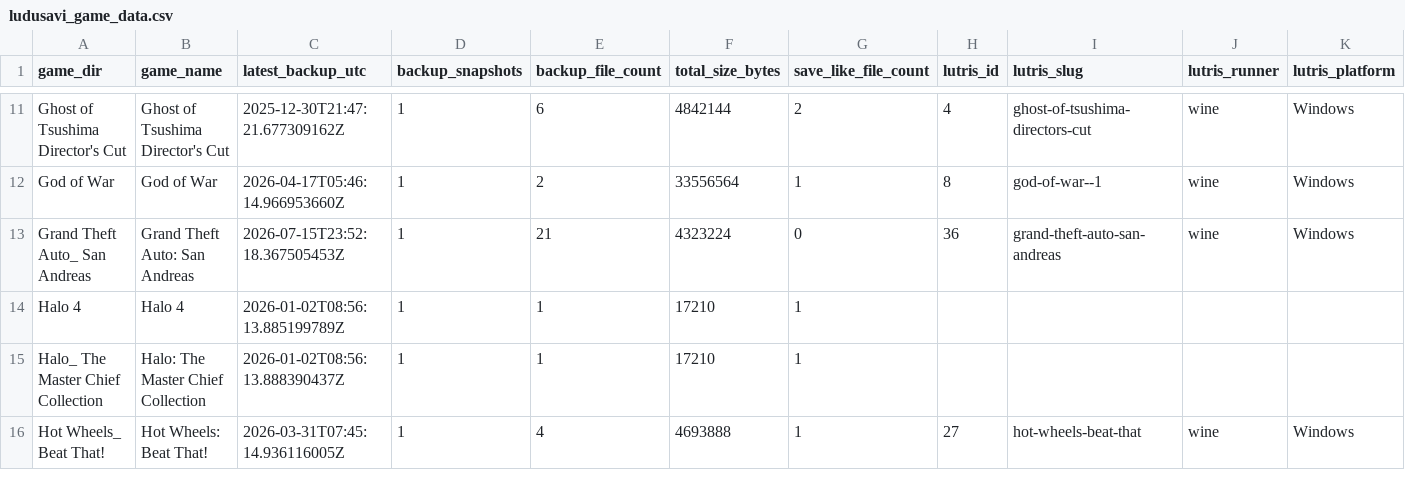
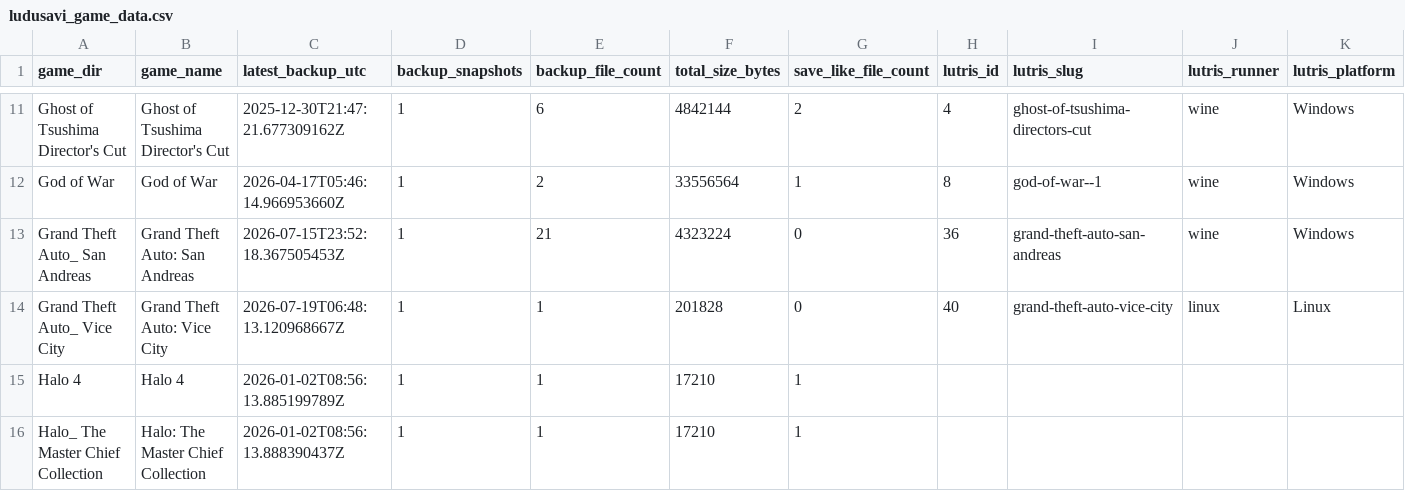
Before and after one commit to X3eRo0/ludusavi-stats-public, a CSV file: ludusavi_game_data.csv, drawn as a sheet; only a part is shown, gaps mark what is left out; the shorter side is filled out with more unchanged rows; rows hold the shown columns only; the diff names each change by its address in the sheet, - before the commit and + after, or states it on an @@ line.

```diff
--- a/ludusavi_game_data.csv
+++ b/ludusavi_game_data.csv
+row 14: Grand Theft Auto_ Vice City | Grand Theft Auto: Vice City | 2026-07-19T06:48:13.120968667Z | 1 | 1 | 201828 | 0 | 40 | grand-theft-auto-vice-city | linux | Linux
```
